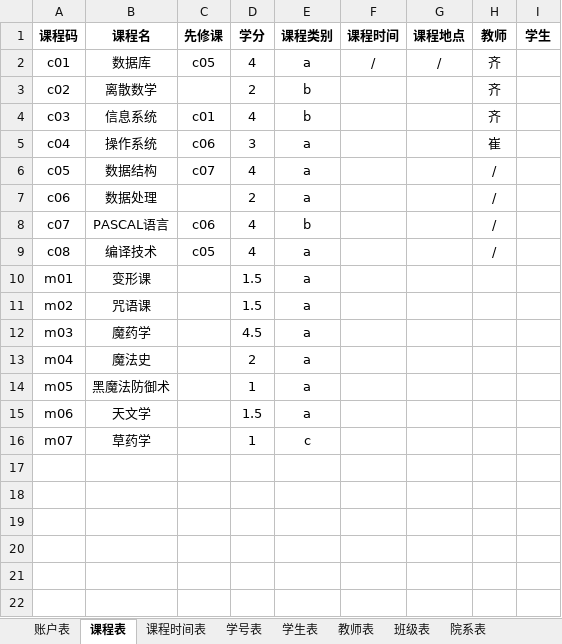
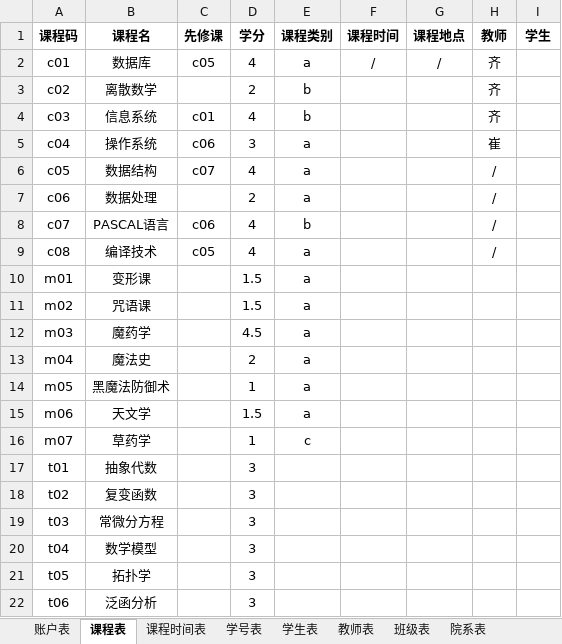
Before and after one commit to cpfy/EMS, an Excel workbook: docs/basedata.xlsx, sheet 课程表, drawn as a sheet; values as stored, in another font and other column widths than the file's, no borders; the diff names each change by its address in the sheet, - before the commit and + after, or states it on an @@ line.

```diff
--- a/docs/basedata.xlsx (sheet 课程表)
+++ b/docs/basedata.xlsx (sheet 课程表)
+row 17: t01 | 抽象代数 |  | 3
+row 18: t02 | 复变函数 |  | 3
+row 19: t03 | 常微分方程 |  | 3
+row 20: t04 | 数学模型 |  | 3
+row 21: t05 | 拓扑学 |  | 3
+row 22: t06 | 泛函分析 |  | 3
```
Also changed, not shown: sheet 账户表, docs/user.xlsx, 2 other files.
